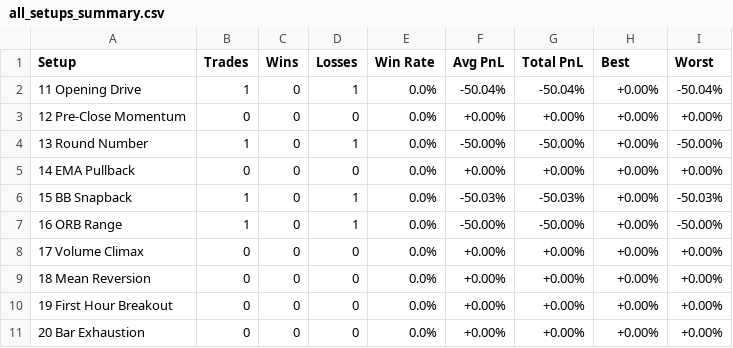
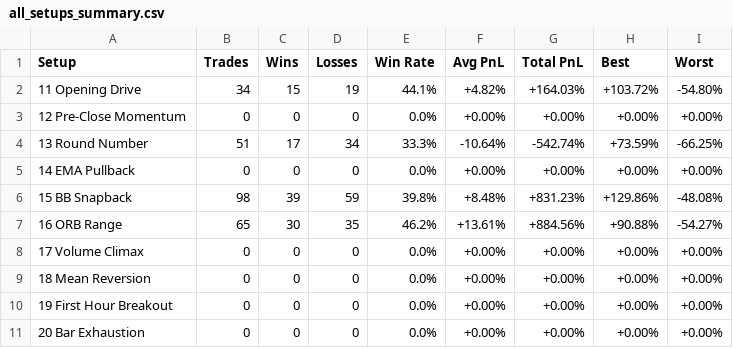
Before and after one commit to usm007/n-bot, a CSV file: results/all_setups_summary.csv, drawn as a sheet; only a part is shown; the diff covers the shown part only.

Commit message:
fix: BS option pricing + day-reset state — results now realistic

```diff
--- a/results/all_setups_summary.csv
+++ b/results/all_setups_summary.csv
@@ -1,8 +1,8 @@
 Setup,Trades,Wins,Losses,Win Rate,Avg PnL,Total PnL,Best,Worst
-11 Opening Drive,1,0,1,0.0%,-50.04%,-50.04%,+0.00%,-50.04%
+11 Opening Drive,34,15,19,44.1%,+4.82%,+164.03%,+103.72%,-54.80%
 12 Pre-Close Momentum,0,0,0,0.0%,+0.00%,+0.00%,+0.00%,+0.00%
-13 Round Number,1,0,1,0.0%,-50.00%,-50.00%,+0.00%,-50.00%
+13 Round Number,51,17,34,33.3%,-10.64%,-542.74%,+73.59%,-66.25%
 14 EMA Pullback,0,0,0,0.0%,+0.00%,+0.00%,+0.00%,+0.00%
-15 BB Snapback,1,0,1,0.0%,-50.03%,-50.03%,+0.00%,-50.03%
-16 ORB Range,1,0,1,0.0%,-50.00%,-50.00%,+0.00%,-50.00%
+15 BB Snapback,98,39,59,39.8%,+8.48%,+831.23%,+129.86%,-48.08%
+16 ORB Range,65,30,35,46.2%,+13.61%,+884.56%,+90.88%,-54.27%
 17 Volume Climax,0,0,0,0.0%,+0.00%,+0.00%,+0.00%,+0.00%
```
Also changed, not shown: 64 edited cells elsewhere in this file, 2 other files.
